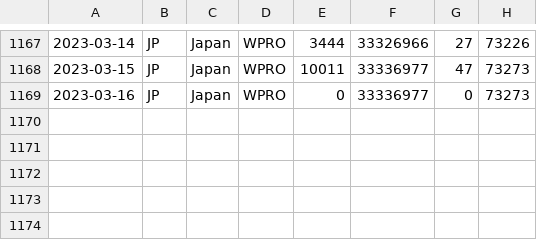
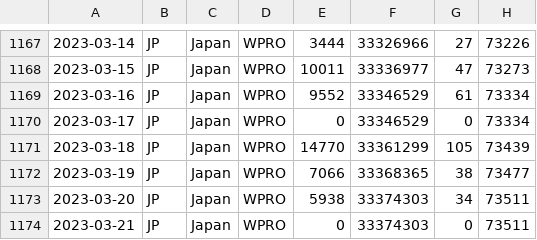
Before and after one commit to spiegel-im-spiegel/covid-2019-report, a CSV file: report/WHO-COVID-19-japan-data.csv, drawn as a sheet; only a part is shown, gaps mark what is left out.

Commit message:
Update report

```diff
--- a/report/WHO-COVID-19-japan-data.csv
+++ b/report/WHO-COVID-19-japan-data.csv
@@ -1168,2 +1168,7 @@
 2023-03-15,JP,Japan,WPRO,10011,33336977,47,73273
-2023-03-16,JP,Japan,WPRO,0,33336977,0,73273
+2023-03-16,JP,Japan,WPRO,9552,33346529,61,73334
+2023-03-17,JP,Japan,WPRO,0,33346529,0,73334
+2023-03-18,JP,Japan,WPRO,14770,33361299,105,73439
+2023-03-19,JP,Japan,WPRO,7066,33368365,38,73477
+2023-03-20,JP,Japan,WPRO,5938,33374303,34,73511
+2023-03-21,JP,Japan,WPRO,0,33374303,0,73511
```
Also changed, not shown: 8 other files.
